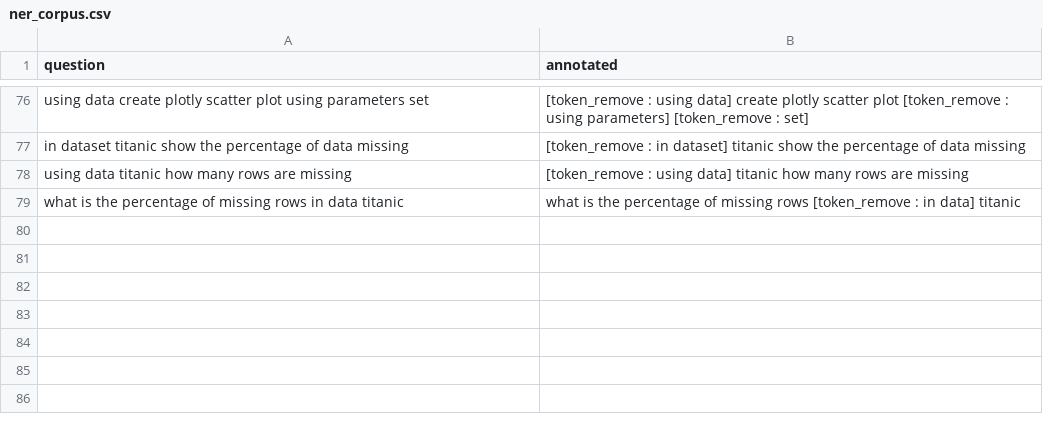
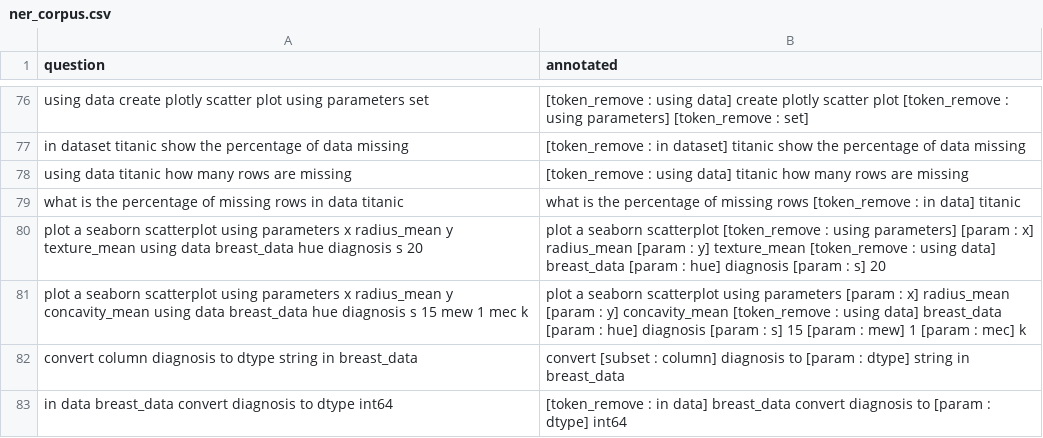
Before and after one commit to mllibs/mllibs, a CSV file: src/mllibs/corpus/ner_corpus.csv, drawn as a sheet; only a part is shown, gaps mark what is left out; the diff names each change by its address in the sheet, - before the commit and + after, or states it on an @@ line.

```diff
--- a/src/mllibs/corpus/ner_corpus.csv
+++ b/src/mllibs/corpus/ner_corpus.csv
+row 80: plot a seaborn scatterplot using parameters x radius_mean y texture_mean using data breast_data hue diagnosis s 20 | plot a seaborn scatterplot [token_remove : using parameters] [param : x] radius_mean [param : y] texture_mean [token_remove : using data] breast_data [param : hue] diagnosis [param : s] 20
+row 81: plot a seaborn scatterplot using parameters x radius_mean y concavity_mean using data breast_data hue diagnosis s 15 mew 1 mec k | plot a seaborn scatterplot using parameters [param : x] radius_mean [param : y] concavity_mean [token_remove : using data] breast_data [param : hue] diagnosis [param : s] 15 [param : mew] 1 [param : mec] k
+row 82: convert column diagnosis to dtype string in breast_data | convert [subset : column] diagnosis to [param : dtype] string in breast_data
+row 83: in data breast_data convert diagnosis to dtype int64 | [token_remove : in data] breast_data convert diagnosis to [param : dtype] int64
```
Also changed, not shown: build/lib/mllibs/corpus/ner_corpus.csv, utils/catboost_info/learn_error.tsv, 33 other files.
